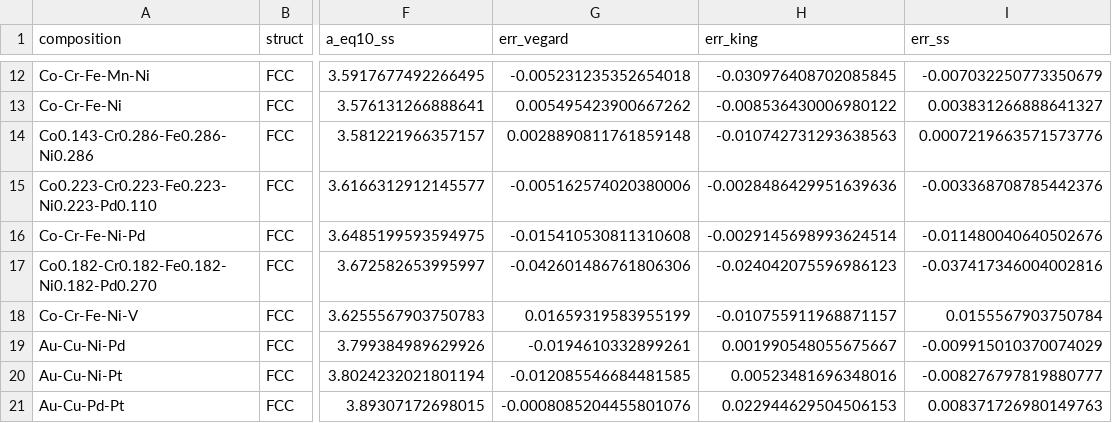
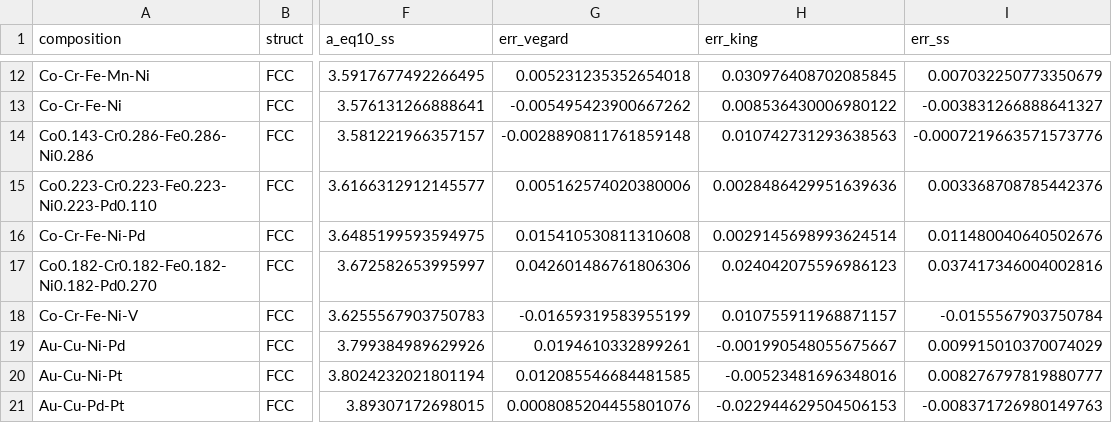
Before and after one commit to minimumtone/machine-learning, a CSV file: hea_xgboost_output/independent_test_results.csv, drawn as a sheet; only a part is shown, gaps mark what is left out; the diff covers the shown part only; the diff names each change by its address in the sheet, - before the commit and + after, or states it on an @@ line.

```diff
--- a/hea_xgboost_output/independent_test_results.csv
+++ b/hea_xgboost_output/independent_test_results.csv
-G12 (err_vegard): -0.005231235352654018
+G12 (err_vegard): 0.005231235352654018
-H12 (err_king): -0.030976408702085845
+H12 (err_king): 0.030976408702085845
-I12 (err_ss): -0.007032250773350679
+I12 (err_ss): 0.007032250773350679
-G13 (err_vegard): 0.005495423900667262
+G13 (err_vegard): -0.005495423900667262
-H13 (err_king): -0.008536430006980122
+H13 (err_king): 0.008536430006980122
-I13 (err_ss): 0.003831266888641327
+I13 (err_ss): -0.003831266888641327
-G14 (err_vegard): 0.0028890811761859148
+G14 (err_vegard): -0.0028890811761859148
-H14 (err_king): -0.010742731293638563
+H14 (err_king): 0.010742731293638563
-I14 (err_ss): 0.0007219663571573776
+I14 (err_ss): -0.0007219663571573776
-G15 (err_vegard): -0.005162574020380006
+G15 (err_vegard): 0.005162574020380006
-H15 (err_king): -0.0028486429951639636
+H15 (err_king): 0.0028486429951639636
-I15 (err_ss): -0.003368708785442376
+I15 (err_ss): 0.003368708785442376
-G16 (err_vegard): -0.015410530811310608
+G16 (err_vegard): 0.015410530811310608
-H16 (err_king): -0.0029145698993624514
+H16 (err_king): 0.0029145698993624514
-I16 (err_ss): -0.011480040640502676
+I16 (err_ss): 0.011480040640502676
-G17 (err_vegard): -0.042601486761806306
+G17 (err_vegard): 0.042601486761806306
-H17 (err_king): -0.024042075596986123
+H17 (err_king): 0.024042075596986123
-I17 (err_ss): -0.037417346004002816
+I17 (err_ss): 0.037417346004002816
-G18 (err_vegard): 0.01659319583955199
+G18 (err_vegard): -0.01659319583955199
-H18 (err_king): -0.010755911968871157
+H18 (err_king): 0.010755911968871157
-I18 (err_ss): 0.0155567903750784
+I18 (err_ss): -0.0155567903750784
-G19 (err_vegard): -0.0194610332899261
+G19 (err_vegard): 0.0194610332899261
-H19 (err_king): 0.001990548055675667
+H19 (err_king): -0.001990548055675667
-I19 (err_ss): -0.009915010370074029
+I19 (err_ss): 0.009915010370074029
-G20 (err_vegard): -0.012085546684481585
+G20 (err_vegard): 0.012085546684481585
-H20 (err_king): 0.00523481696348016
+H20 (err_king): -0.00523481696348016
-I20 (err_ss): -0.008276797819880777
+I20 (err_ss): 0.008276797819880777
-G21 (err_vegard): -0.0008085204455801076
+G21 (err_vegard): 0.0008085204455801076
-H21 (err_king): 0.022944629504506153
+H21 (err_king): -0.022944629504506153
-I21 (err_ss): 0.008371726980149763
+I21 (err_ss): -0.008371726980149763
```
Also changed, not shown: 39 edited cells elsewhere in this file, 3 other files.
